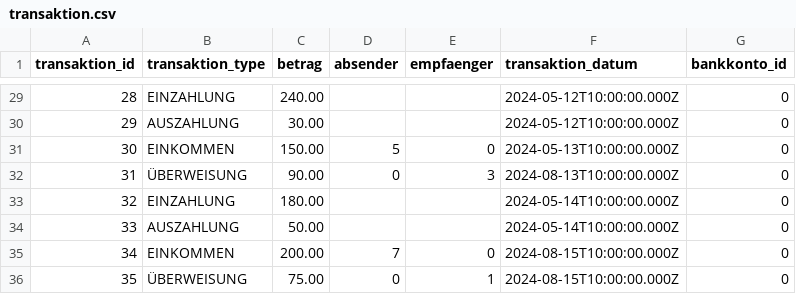
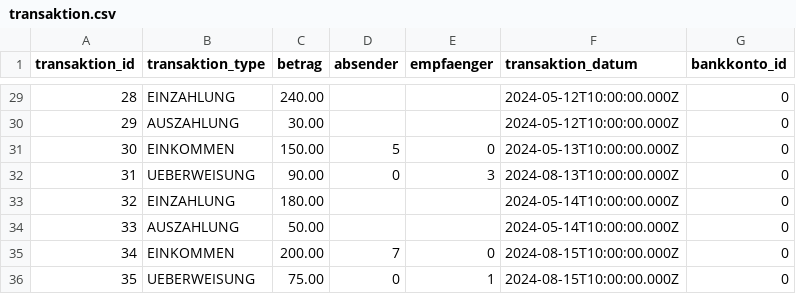
Before and after one commit to Caleb-Script/bankkonto-verwalter-nestjs, a CSV file: .extras/csv/transaktion.csv, drawn as a sheet; only a part is shown, gaps mark what is left out; the diff covers the shown part only.

Commit message:
makeTransaktion funktion in graphQL implementiert

```diff
--- a/.extras/csv/transaktion.csv
+++ b/.extras/csv/transaktion.csv
@@ -31,3 +31,3 @@ transaktion_id;transaktion_type;betrag;absender;empfaenger;transaktion_datum;ban
 30;EINKOMMEN;150.00;5;0;2024-05-13T10:00:00.000Z;0
-31;ÜBERWEISUNG;90.00;0;3;2024-08-13T10:00:00.000Z;0
+31;UEBERWEISUNG;90.00;0;3;2024-08-13T10:00:00.000Z;0
 32;EINZAHLUNG;180.00;;;2024-05-14T10:00:00.000Z;0
@@ -35,2 +35,2 @@ transaktion_id;transaktion_type;betrag;absender;empfaenger;transaktion_datum;ban
 34;EINKOMMEN;200.00;7;0;2024-08-15T10:00:00.000Z;0
-35;ÜBERWEISUNG;75.00;0;1;2024-08-15T10:00:00.000Z;0
+35;UEBERWEISUNG;75.00;0;1;2024-08-15T10:00:00.000Z;0
```
Also changed, not shown: 9 edited cells elsewhere in this file, .extras/db/csv/transaktion.csv, 7 other files.
